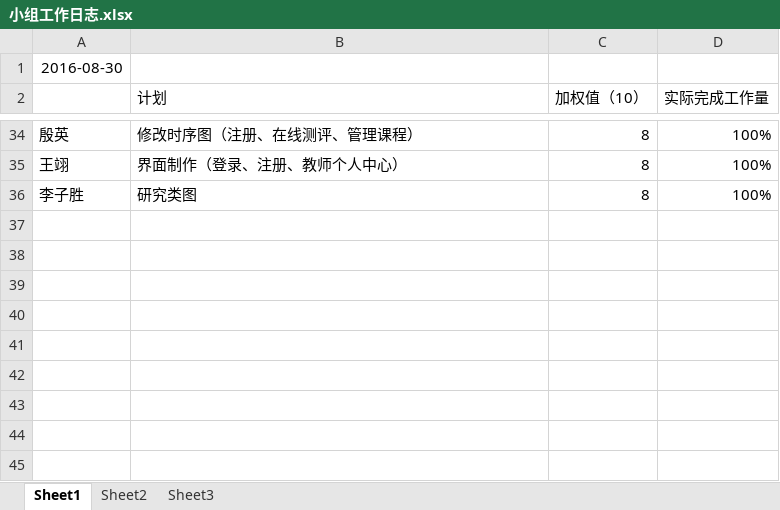
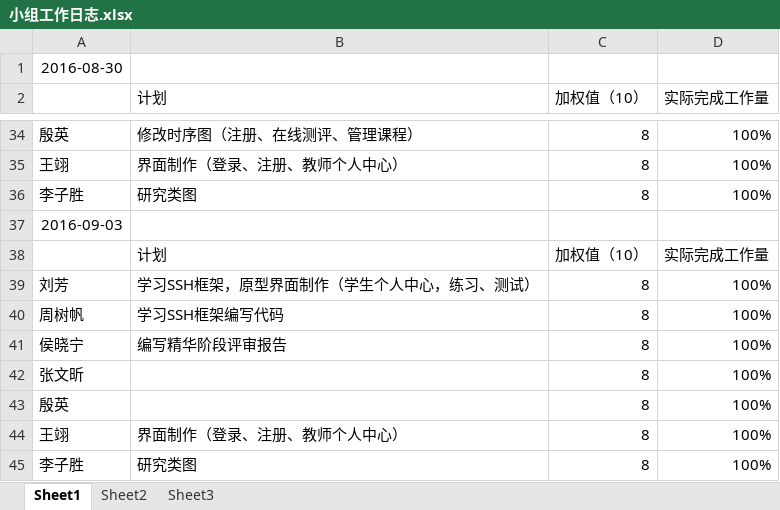
Before and after one commit to LiuFang816/Huadi, an Excel workbook: SSS小组/小组工作日志.xlsx, sheet Sheet1, drawn as a sheet; only a part is shown, gaps mark what is left out; values as stored, in another font and other column widths than the file's, no borders; the diff names each change by its address in the sheet, - before the commit and + after, or states it on an @@ line.

```diff
--- a/SSS小组/小组工作日志.xlsx (sheet Sheet1)
+++ b/SSS小组/小组工作日志.xlsx (sheet Sheet1)
+row 37: 2016-09-03
+row 38:  | 计划 | 加权值（10） | 实际完成工作量
+row 39: 刘芳 | 学习SSH框架，原型界面制作（学生个人中心，练习、测试） | 8 | 100%
+row 40: 周树帆 | 学习SSH框架编写代码 | 8 | 100%
+row 41: 侯晓宁 | 编写精华阶段评审报告 | 8 | 100%
+row 42: 张文昕 |  | 8 | 100%
+row 43: 殷英 |  | 8 | 100%
+row 44: 王翊 | 界面制作（登录、注册、教师个人中心） | 8 | 100%
+row 45: 李子胜 | 研究类图 | 8 | 100%
```
Also changed, not shown: 42 other files.
